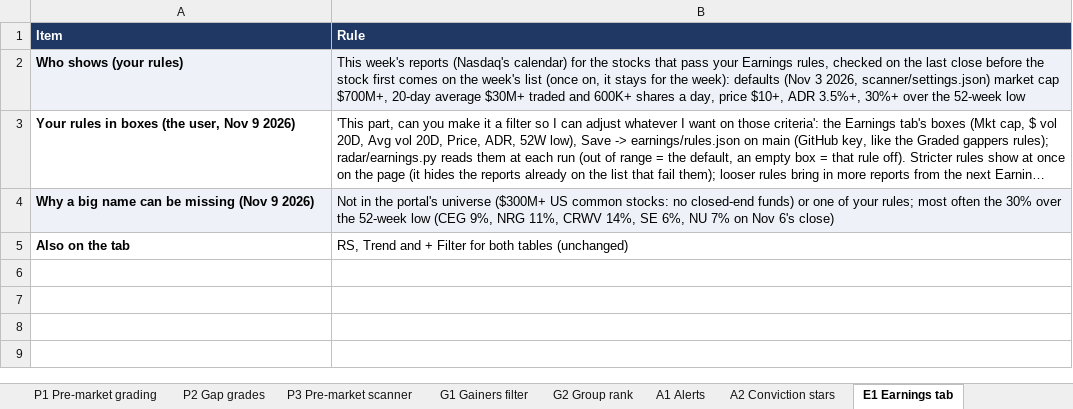
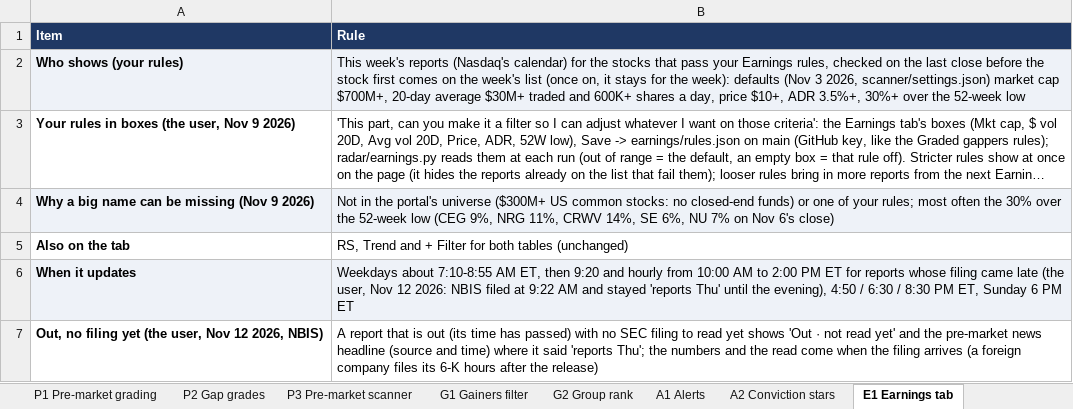
Before and after one commit to goattrader40-lgtm/radar-close-snapshots, an Excel workbook: rules/scanner_rules.xlsx, sheet E1 Earnings tab, drawn as a sheet; long unchanged cells end in …; values as stored, in another font and other column widths than the file's, no borders; the diff names each change by its address in the sheet, - before the commit and + after, or states it on an @@ line.

```diff
--- a/rules/scanner_rules.xlsx (sheet E1 Earnings tab)
+++ b/rules/scanner_rules.xlsx (sheet E1 Earnings tab)
+row 6: When it updates | Weekdays about 7:10-8:55 AM ET, then 9:20 and hourly from 10:00 AM to 2:00 PM ET for reports whose filing came late (the user, Nov 12 2026: NBIS filed at 9:22 AM and stayed 'reports Thu' until the evening), 4:50 / 6:30 / 8:30 PM ET, Sunday 6 PM ET
+row 7: Out, no filing yet (the user, Nov 12 2026, NBIS) | A report that is out (its time has passed) with no SEC filing to read yet shows 'Out · not read yet' and the pre-market news headline (source and time) where it said 'reports Thu'; the numbers and the read come when the filing arrives (a foreign company files its 6-K hours after the release)
```
Also changed, not shown: 2 other files.
